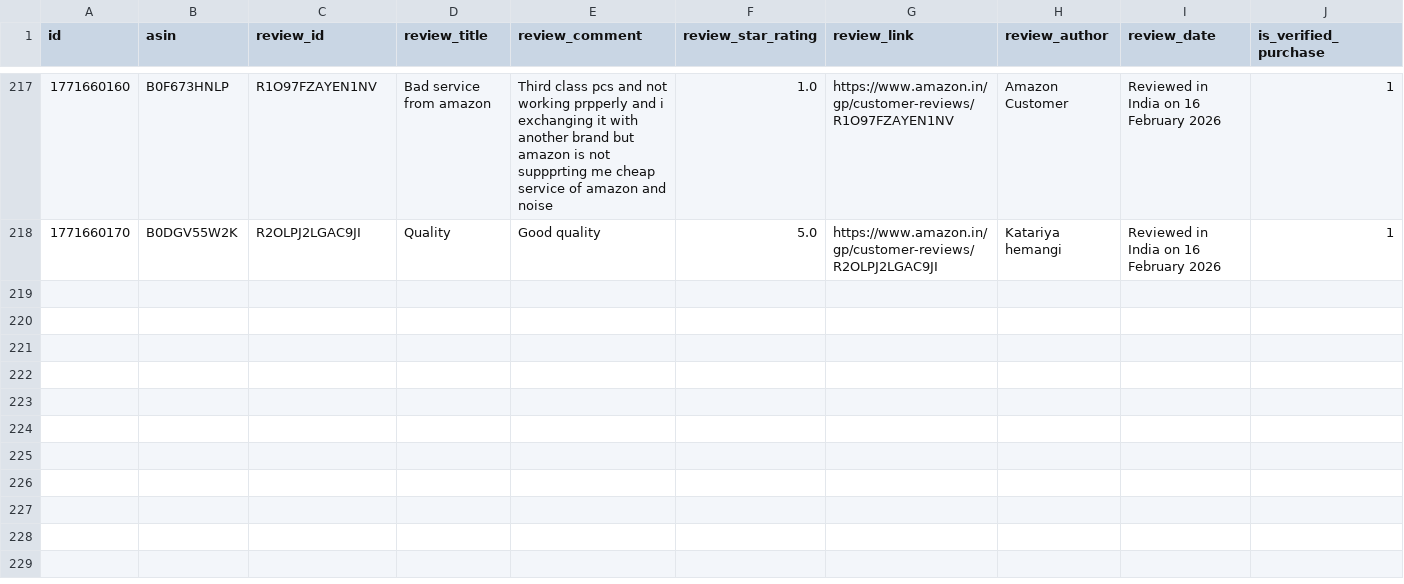
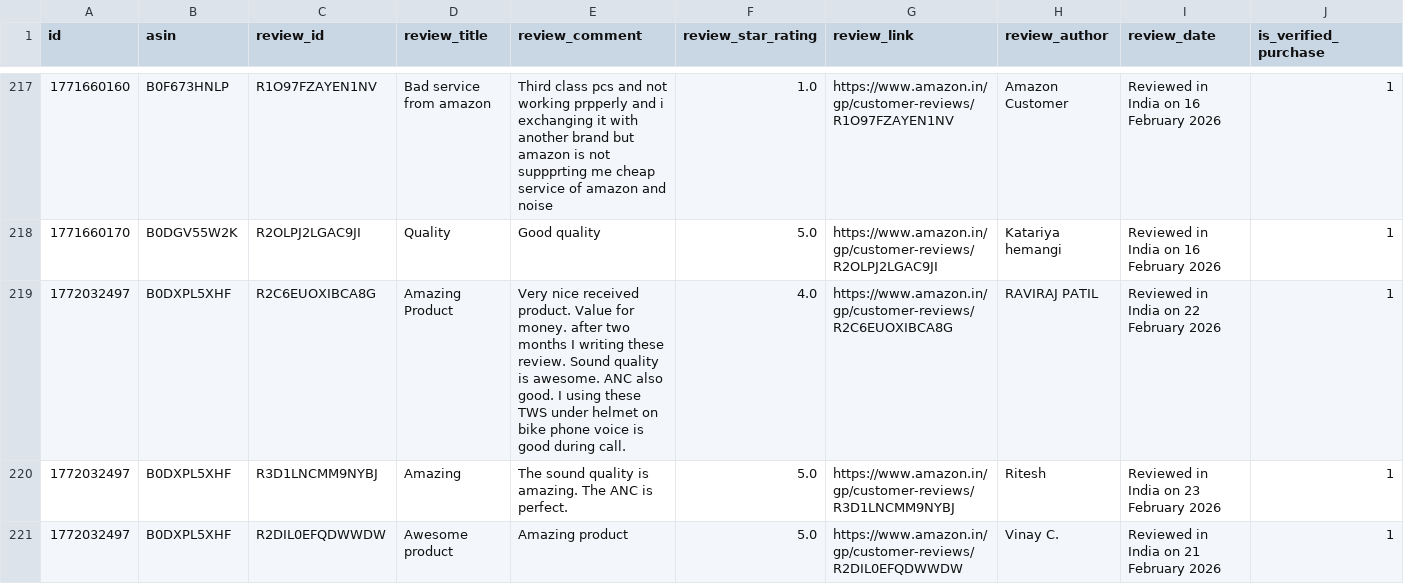
Before and after one commit to Arnav9-bit/Management-Project, a CSV file: amazon_product_reviews.csv, drawn as a sheet; only a part is shown, gaps mark what is left out; rows hold the shown columns only; the diff covers the shown part only; the diff names each change by its address in the sheet, - before the commit and + after, or states it on an @@ line.

```diff
--- a/amazon_product_reviews.csv
+++ b/amazon_product_reviews.csv
+row 219: 1772032497 | B0DXPL5XHF | R2C6EUOXIBCA8G | Amazing Product | Very nice received product. Value for money. after two months I writing these review. Sound quality is awesome. ANC also good. I using these TWS under helmet on bike phone voice is good during call. | 4.0 | https://www.amazon.in/gp/customer-reviews/R2C6EUOXIBCA8G | RAVIRAJ PATIL | Reviewed in India on 22 February 2026 | 1
+row 220: 1772032497 | B0DXPL5XHF | R3D1LNCMM9NYBJ | Amazing | The sound quality is amazing. The ANC is perfect. | 5.0 | https://www.amazon.in/gp/customer-reviews/R3D1LNCMM9NYBJ | Ritesh | Reviewed in India on 23 February 2026 | 1
+row 221: 1772032497 | B0DXPL5XHF | R2DIL0EFQDWWDW | Awesome product | Amazing product | 5.0 | https://www.amazon.in/gp/customer-reviews/R2DIL0EFQDWWDW | Vinay C. | Reviewed in India on 21 February 2026 | 1
```
Also changed, not shown: 6 added rows elsewhere in this file, 3 other files.
